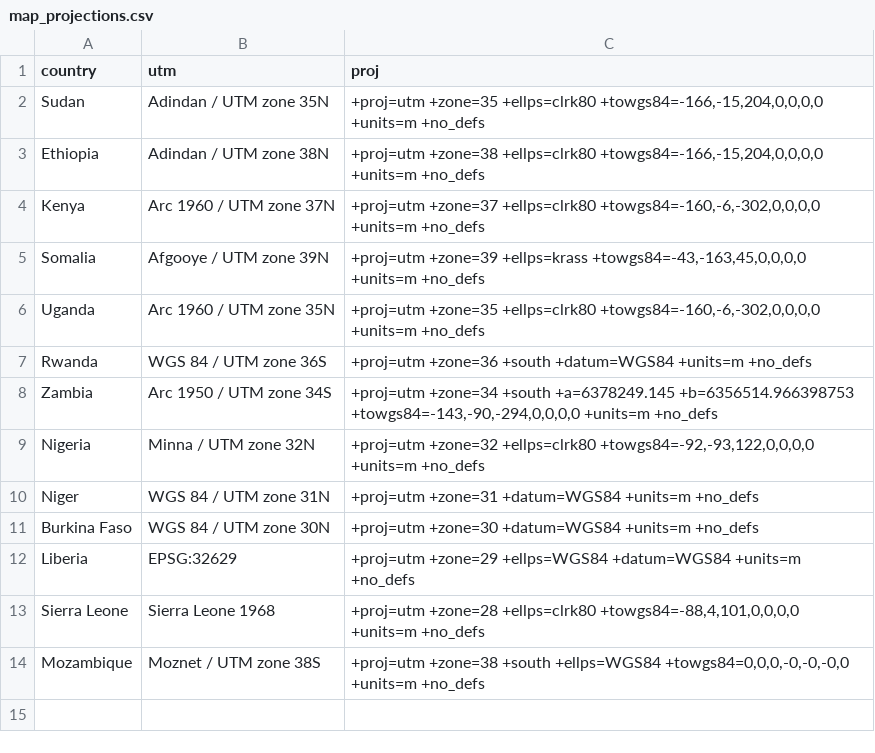
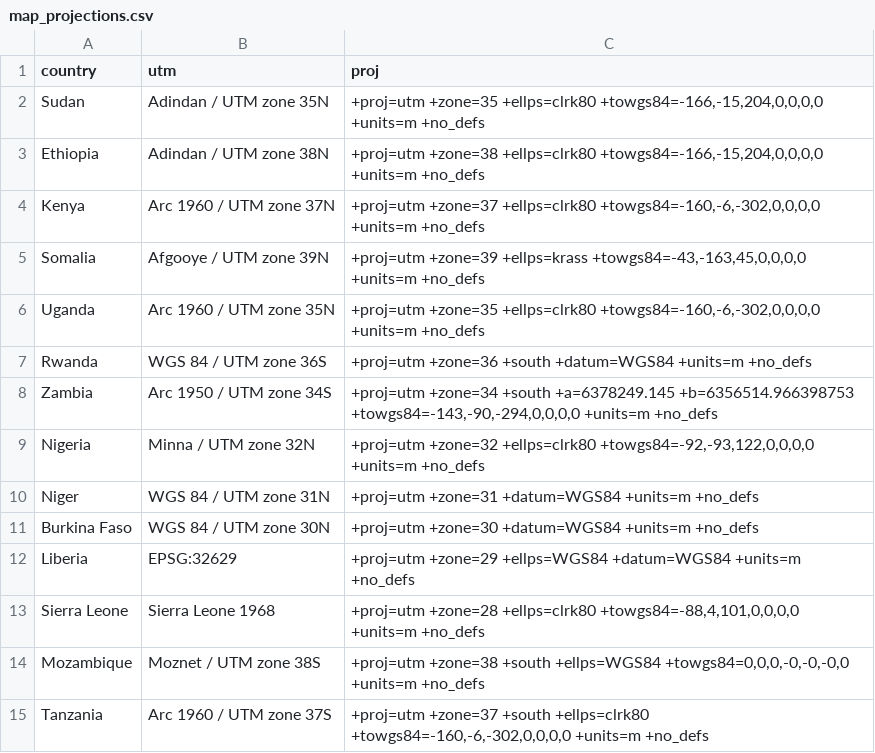
Before and after one commit to spatialworks/spatialsampler, a CSV file: data-raw/map_projections.csv, drawn as a sheet; the diff names each change by its address in the sheet, - before the commit and + after, or states it on an @@ line.

Commit message:
update map_projections dataset

```diff
--- a/data-raw/map_projections.csv
+++ b/data-raw/map_projections.csv
+row 15: Tanzania | Arc 1960 / UTM zone 37S | +proj=utm +zone=37 +south +ellps=clrk80 +towgs84=-160,-6,-302,0,0,0,0 +units=m +no_defs
```
Also changed, not shown: 2 other files.
